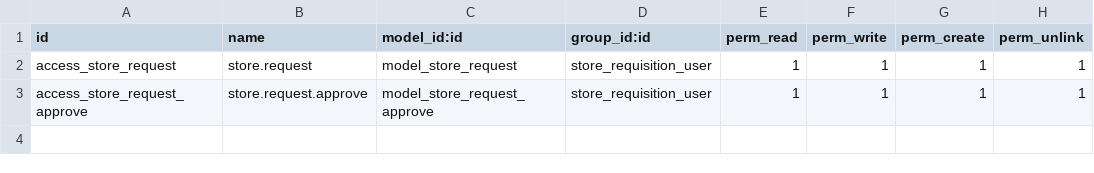
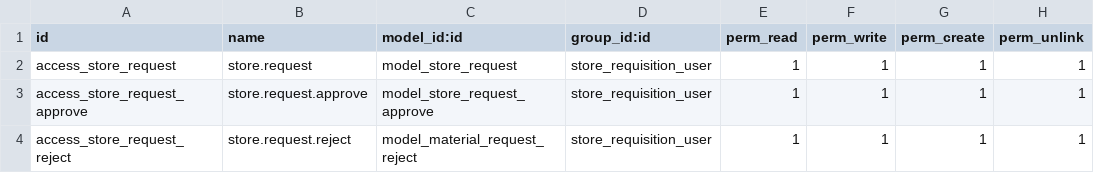
Before and after one commit to ola4eva/nbhp, a CSV file: del_store_request/security/ir.model.access.csv, drawn as a sheet.

Commit message:
[IMP] del_store_request: finalize flow, clean up groups and record rules and implement rejection

```diff
--- a/del_store_request/security/ir.model.access.csv
+++ b/del_store_request/security/ir.model.access.csv
@@ -3 +3,2 @@ access_store_request,store.request,model_store_request,store_requisition_user,1,
 access_store_request_approve,store.request.approve,model_store_request_approve,store_requisition_user,1,1,1,1
+access_store_request_reject,store.request.reject,model_material_request_reject,store_requisition_user,1,1,1,1
```
Also changed, not shown: 8 other files.
